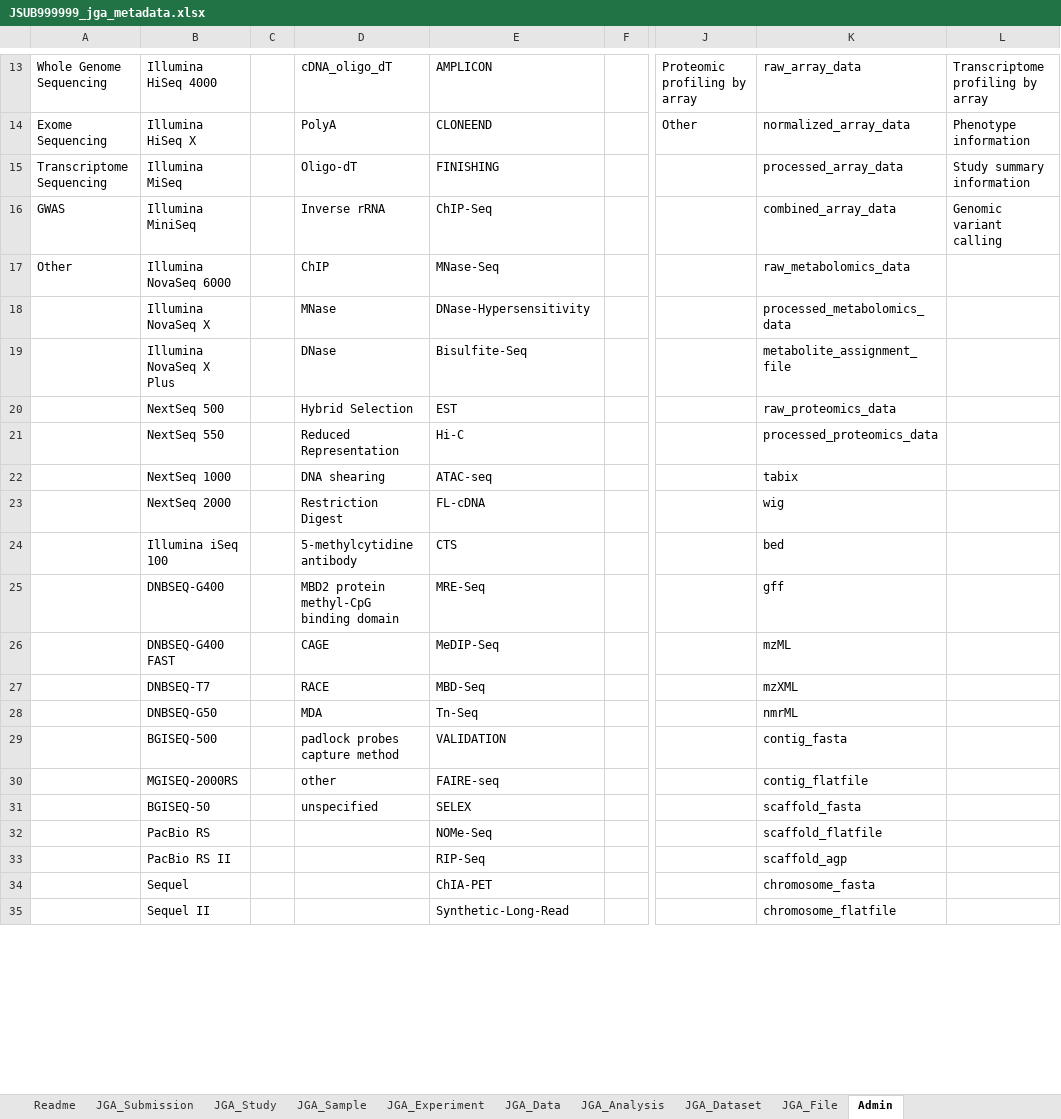
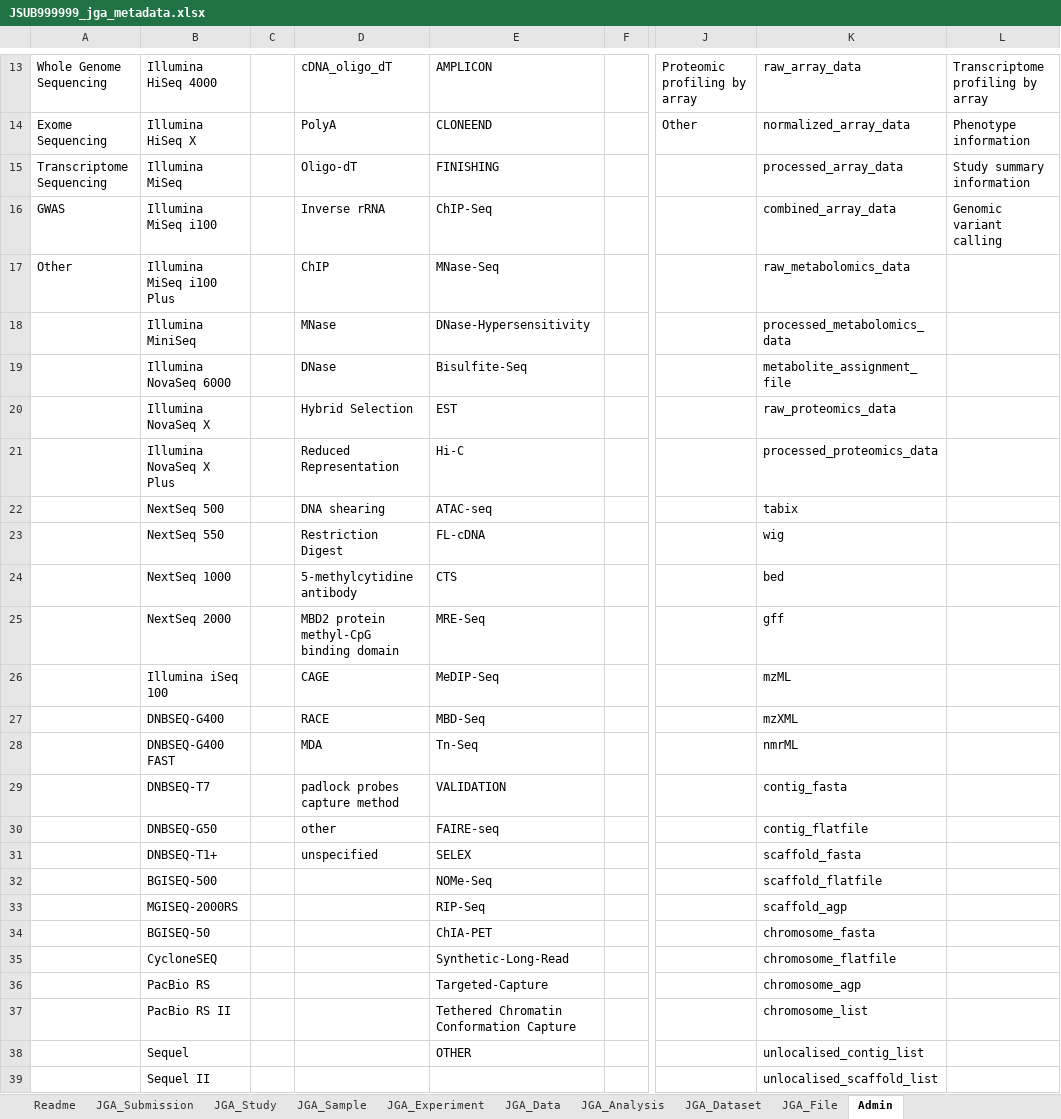
Before and after one commit to ddbj/submission-excel2xml, an Excel workbook: example/JSUB999999_jga_metadata.xlsx, sheet Admin, drawn as a sheet; only a part is shown, gaps mark what is left out; values as stored, in another font and other column widths than the file's, no borders; addresses are those after the commit; rows hold the shown columns only; the diff covers the shown part only; the diff names each change by its address in the sheet, - before the commit and + after, or states it on an @@ line.

```diff
--- a/example/JSUB999999_jga_metadata.xlsx (sheet Admin)
+++ b/example/JSUB999999_jga_metadata.xlsx (sheet Admin)
-B16: Illumina MiniSeq
+B16: Illumina MiSeq i100
-B17: Illumina NovaSeq 6000
+B17: Illumina MiSeq i100 Plus
-B18: Illumina NovaSeq X
+B18: Illumina MiniSeq
-B19: Illumina NovaSeq X Plus
+B19: Illumina NovaSeq 6000
-B20: NextSeq 500
+B20: Illumina NovaSeq X
-B21: NextSeq 550
+B21: Illumina NovaSeq X Plus
-B22: NextSeq 1000
+B22: NextSeq 500
-B23: NextSeq 2000
+B23: NextSeq 550
-B24: Illumina iSeq 100
+B24: NextSeq 1000
-B25: DNBSEQ-G400
+B25: NextSeq 2000
-B26: DNBSEQ-G400 FAST
+B26: Illumina iSeq 100
-B27: DNBSEQ-T7
+B27: DNBSEQ-G400
-B28: DNBSEQ-G50
+B28: DNBSEQ-G400 FAST
-B29: BGISEQ-500
+B29: DNBSEQ-T7
+row 30:  | DNBSEQ-G50 |  | other | FAIRE-seq |  |  | contig_flatfile
+row 31:  | DNBSEQ-T1+ |  | unspecified | SELEX |  |  | scaffold_fasta
+row 32:  | BGISEQ-500 |  |  | NOMe-Seq |  |  | scaffold_flatfile
-D33: other
+D33: (empty)
-E33: FAIRE-seq
+E33: RIP-Seq
-K33: contig_flatfile
+K33: scaffold_agp
-D34: unspecified
+D34: (empty)
-E34: SELEX
+E34: ChIA-PET
-K34: scaffold_fasta
+K34: chromosome_fasta
+row 35:  | CycloneSEQ |  |  | Synthetic-Long-Read |  |  | chromosome_flatfile
-E36: NOMe-Seq
+E36: Targeted-Capture
-K36: scaffold_flatfile
+K36: chromosome_agp
-E37: RIP-Seq
+E37: Tethered Chromatin Conformation Capture
-K37: scaffold_agp
+K37: chromosome_list
-E38: ChIA-PET
+E38: OTHER
-K38: chromosome_fasta
+K38: unlocalised_contig_list
-E39: Synthetic-Long-Read
+E39: (empty)
-K39: chromosome_flatfile
+K39: unlocalised_scaffold_list
```
Also changed, not shown: 7 added rows and 20 edited cells elsewhere in this sheet, sheet Readme, 2 other files.
